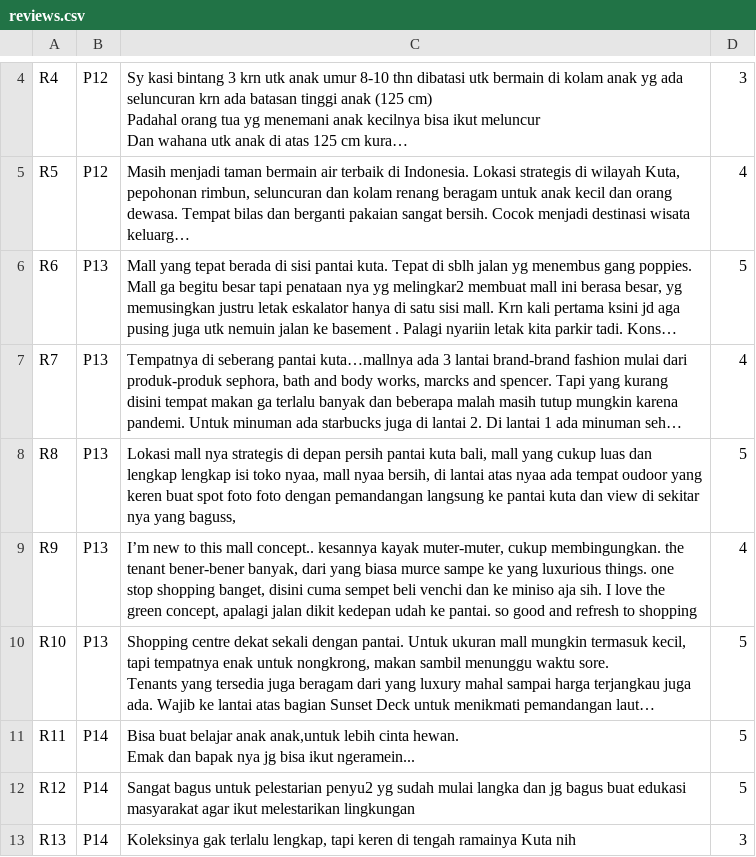
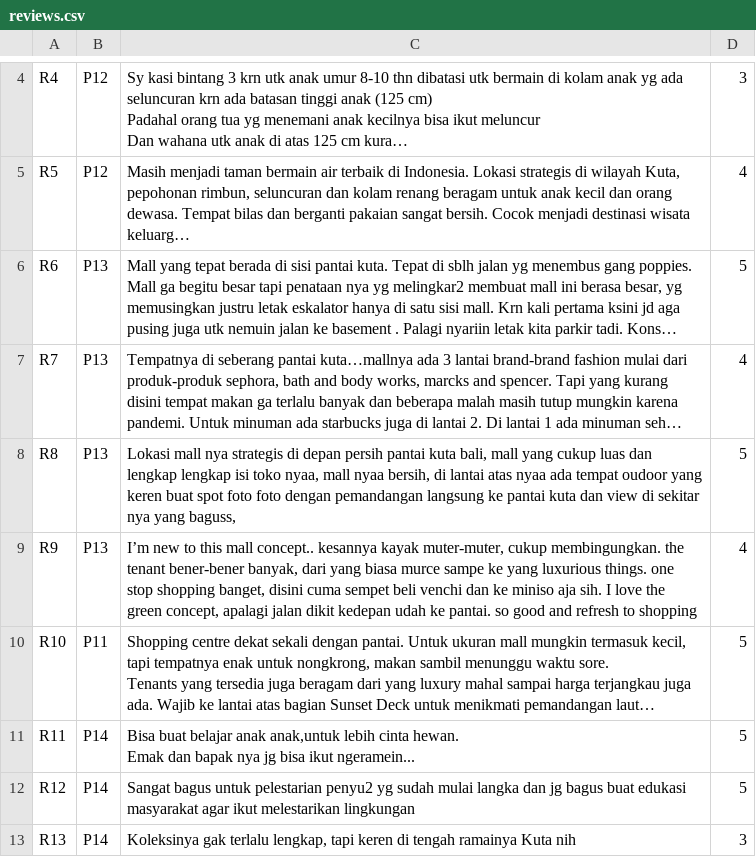
Before and after one commit to masbekkk/touristic-api, a CSV file: database/seeders/reviews.csv, drawn as a sheet; only a part is shown, gaps mark what is left out; long unchanged cells end in …; the diff names each change by its address in the sheet, - before the commit and + after, or states it on an @@ line.

Commit message:
feat: reviews and its avg in place by interest

```diff
--- a/database/seeders/reviews.csv
+++ b/database/seeders/reviews.csv
-B10: P13
+B10: P11
```
